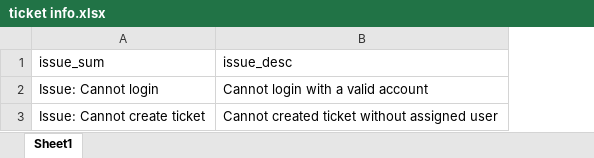
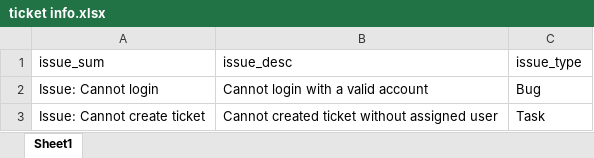
Before and after one commit to katalon-studio-samples/demo-project, an Excel workbook: Data Files/ticket info.xlsx, sheet Sheet1, drawn as a sheet; values as stored, in another font and other column widths than the file's, no borders; the diff names each change by its address in the sheet, - before the commit and + after, or states it on an @@ line.

Commit message:
update data files

```diff
--- a/Data Files/ticket info.xlsx (sheet Sheet1)
+++ b/Data Files/ticket info.xlsx (sheet Sheet1)
+column C (issue_type), rows 2-3: Bug | Task
```
Also changed, not shown: 7 other files.
